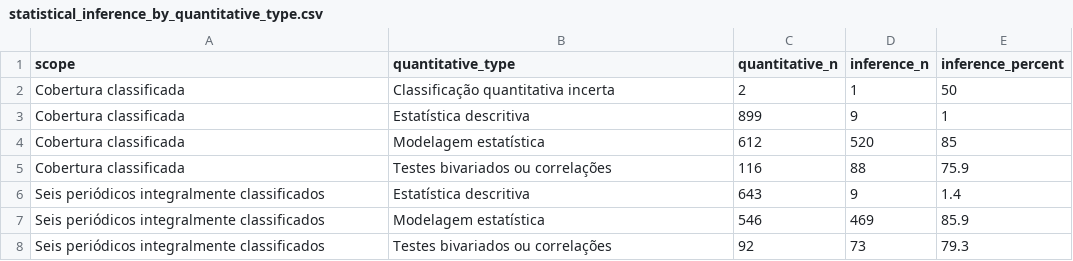
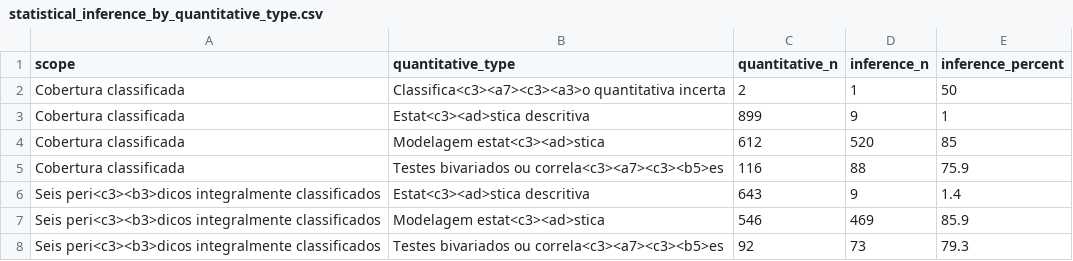
Before and after one commit to mgaldino/metodos-cp-brasil, a CSV file: output/tables/paper/statistical_inference_by_quantitative_type.csv, drawn as a sheet.

```diff
--- a/output/tables/paper/statistical_inference_by_quantitative_type.csv
+++ b/output/tables/paper/statistical_inference_by_quantitative_type.csv
@@ -1,8 +1,8 @@
 scope,quantitative_type,quantitative_n,inference_n,inference_percent
-Cobertura classificada,Classificação quantitativa incerta,2,1,50
-Cobertura classificada,Estatística descritiva,899,9,1
-Cobertura classificada,Modelagem estatística,612,520,85
-Cobertura classificada,Testes bivariados ou correlações,116,88,75.9
-Seis periódicos integralmente classificados,Estatística descritiva,643,9,1.4
-Seis periódicos integralmente classificados,Modelagem estatística,546,469,85.9
-Seis periódicos integralmente classificados,Testes bivariados ou correlações,92,73,79.3
+Cobertura classificada,Classifica<c3><a7><c3><a3>o quantitativa incerta,2,1,50
+Cobertura classificada,Estat<c3><ad>stica descritiva,899,9,1
+Cobertura classificada,Modelagem estat<c3><ad>stica,612,520,85
+Cobertura classificada,Testes bivariados ou correla<c3><a7><c3><b5>es,116,88,75.9
+Seis peri<c3><b3>dicos integralmente classificados,Estat<c3><ad>stica descritiva,643,9,1.4
+Seis peri<c3><b3>dicos integralmente classificados,Modelagem estat<c3><ad>stica,546,469,85.9
+Seis peri<c3><b3>dicos integralmente classificados,Testes bivariados ou correla<c3><a7><c3><b5>es,92,73,79.3
```
Also changed, not shown: output/tables/paper/statistical_inference_by_scope.csv, output/tables/paper/statistical_inference_torreblanca_benchmark.csv, 4 other files.
